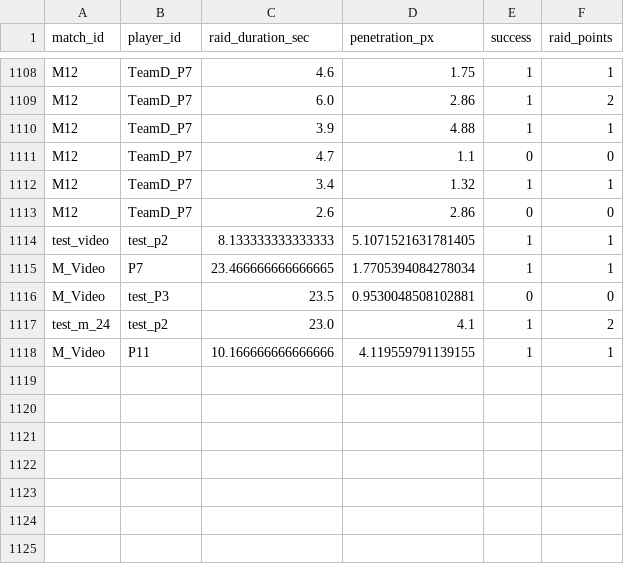
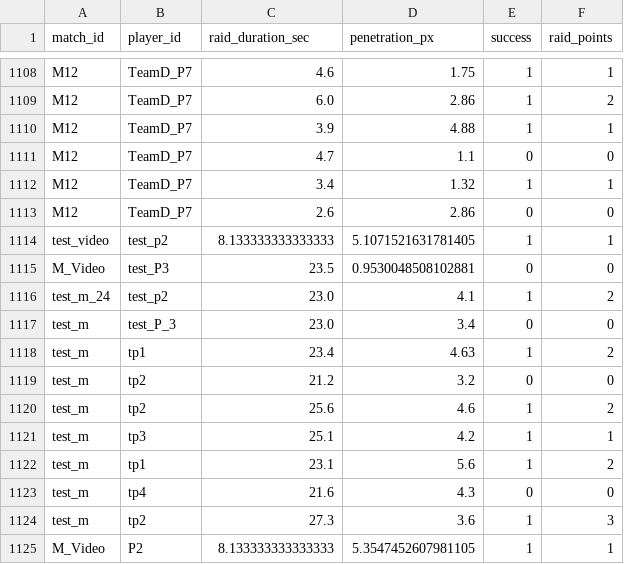
Before and after one commit to prakash-palani09/kabaddi_analytics, a CSV file: data/synthetic/synthetic_data.csv, drawn as a sheet; only a part is shown, gaps mark what is left out.

```diff
--- a/data/synthetic/synthetic_data.csv
+++ b/data/synthetic/synthetic_data.csv
@@ -1114,5 +1114,12 @@ M12,TeamD_P7,2.6,2.86,0,0
 test_video,test_p2,8.133333333333333,5.1071521631781405,1,1
-M_Video,P7,23.466666666666665,1.7705394084278034,1,1
 M_Video,test_P3,23.5,0.9530048508102881,0,0
 test_m_24,test_p2,23.0,4.1,1,2
-M_Video,P11,10.166666666666666,4.119559791139155,1,1
+test_m,test_P_3,23.0,3.4,0,0
+test_m,tp1,23.4,4.63,1,2
+test_m,tp2,21.2,3.2,0,0
+test_m,tp2,25.6,4.6,1,2
+test_m,tp3,25.1,4.2,1,1
+test_m,tp1,23.1,5.6,1,2
+test_m,tp4,21.6,4.3,0,0
+test_m,tp2,27.3,3.6,1,3
+M_Video,P2,8.133333333333333,5.3547452607981105,1,1
```
Also changed, not shown: data/videos/jan2_raid_metrics.csv, 21 other files.
